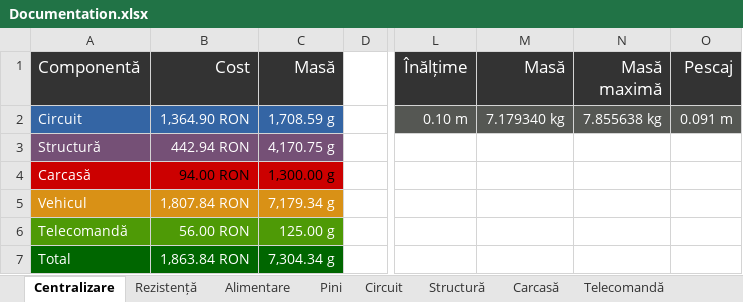
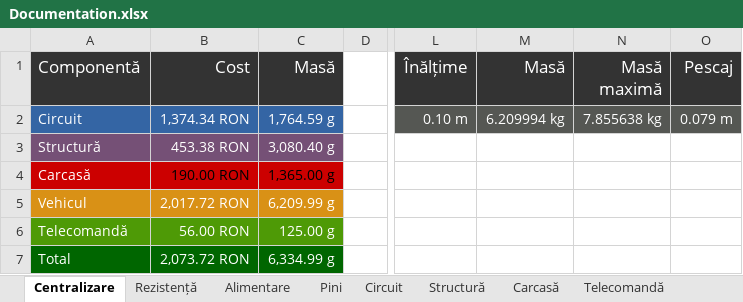
Before and after one commit to BalescuOvidiu/Submarine, an Excel workbook: documents/Documentation.xlsx, sheet Centralizare, drawn as a sheet; only a part is shown, gaps mark what is left out; values as stored, in another font and other column widths than the file's, no borders; the diff names each change by its address in the sheet, - before the commit and + after, or states it on an @@ line.

Commit message:
Updated the documentation, weight and cost

```diff
--- a/documents/Documentation.xlsx (sheet Centralizare)
+++ b/documents/Documentation.xlsx (sheet Centralizare)
-B2 (Cost): 1,364.90 RON
+B2 (Cost): 1,374.34 RON
-C2 (Masă): 1,708.59 g
+C2 (Masă): 1,764.59 g
-M2 (Masă): 7.179340 kg
+M2 (Masă): 6.209994 kg
-O2 (Pescaj): 0.091 m
+O2 (Pescaj): 0.079 m
-B3 (Cost): 442.94 RON
+B3 (Cost): 453.38 RON
-C3 (Masă): 4,170.75 g
+C3 (Masă): 3,080.40 g
-B4 (Cost): 94.00 RON
+B4 (Cost): 190.00 RON
-C4 (Masă): 1,300.00 g
+C4 (Masă): 1,365.00 g
-B5 (Cost): 1,807.84 RON
+B5 (Cost): 2,017.72 RON
-C5 (Masă): 7,179.34 g
+C5 (Masă): 6,209.99 g
-B7 (Cost): 1,863.84 RON
+B7 (Cost): 2,073.72 RON
-C7 (Masă): 7,304.34 g
+C7 (Masă): 6,334.99 g
```
Also changed, not shown: sheet Structură, sheet Carcasă, sheet Circuit, sheet Rezistență, formulas that keep their value, 1 other file.
